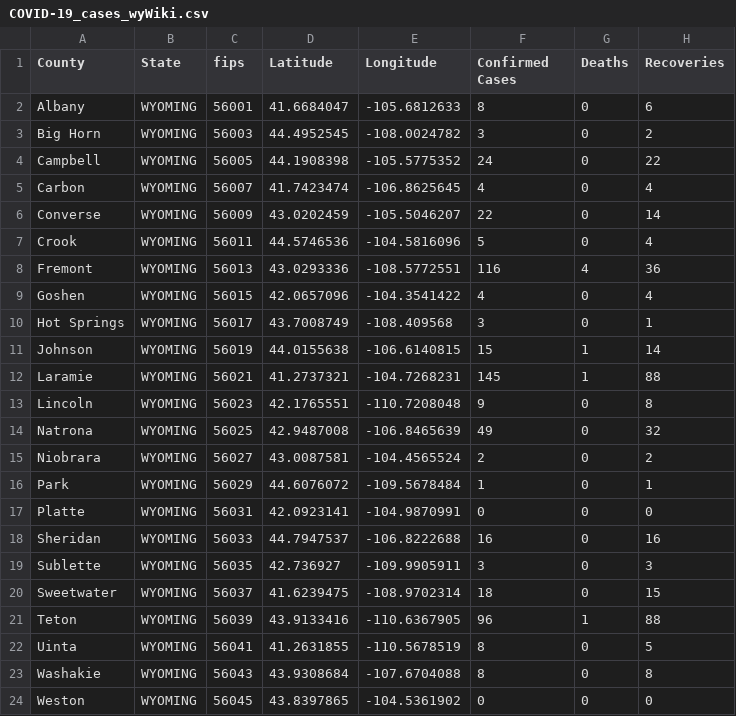
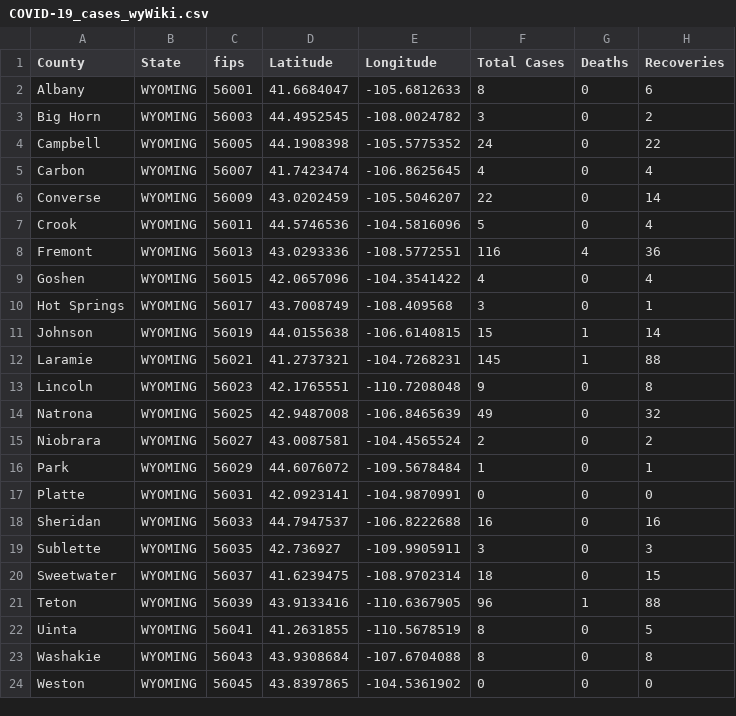
Before and after one commit to ThanatoSohne/COVID-19-Outbreak-Visualization-Tool, a CSV file: Web Scrapers/US States/COVID-19_cases_wyWiki.csv, drawn as a sheet.

Commit message:
Update COVID-19_cases_wyWiki.csv

```diff
--- a/Web Scrapers/US States/COVID-19_cases_wyWiki.csv
+++ b/Web Scrapers/US States/COVID-19_cases_wyWiki.csv
@@ -1,2 +1,2 @@
-County,State,fips,Latitude,Longitude,Confirmed Cases,Deaths,Recoveries
+County,State,fips,Latitude,Longitude,Total Cases,Deaths,Recoveries
 Albany,WYOMING,56001,41.6684047, -105.6812633,8,0,6
```
